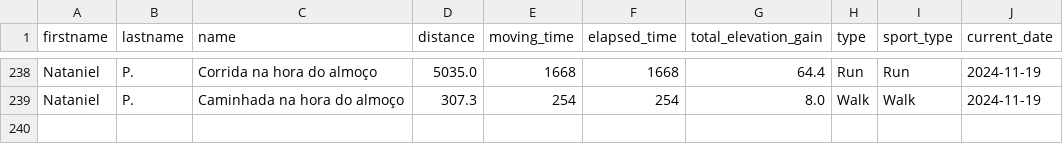
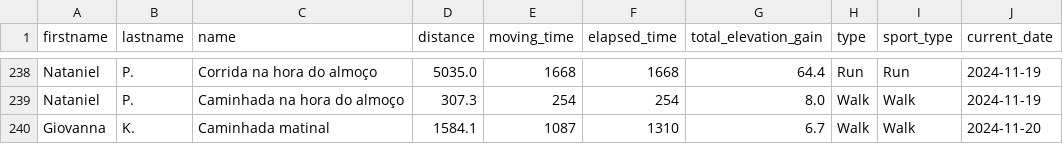
Before and after one commit to test7373/python-strava-champion, a CSV file: unique_activities.csv, drawn as a sheet; only a part is shown, gaps mark what is left out.

```diff
--- a/unique_activities.csv
+++ b/unique_activities.csv
@@ -239 +239,2 @@ Nataniel,P.,Corrida na hora do almoço,5035.0,1668,1668,64.4,Run,Run,2024-11-19
 Nataniel,P.,Caminhada na hora do almoço,307.3,254,254,8.0,Walk,Walk,2024-11-19
+Giovanna,K.,Caminhada matinal,1584.1,1087,1310,6.7,Walk,Walk,2024-11-20
```
Also changed, not shown: participant_scores_with_details.csv, unique_activities_old.csv, 1 other file.
